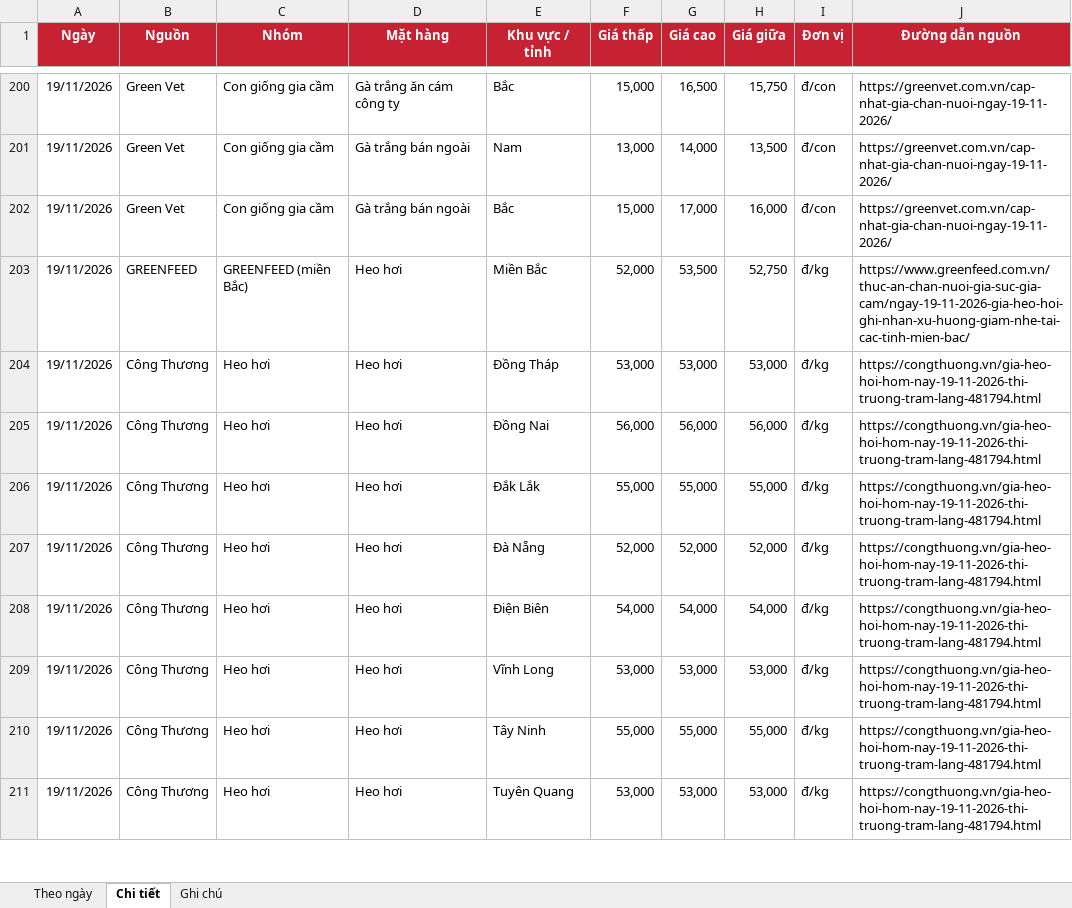
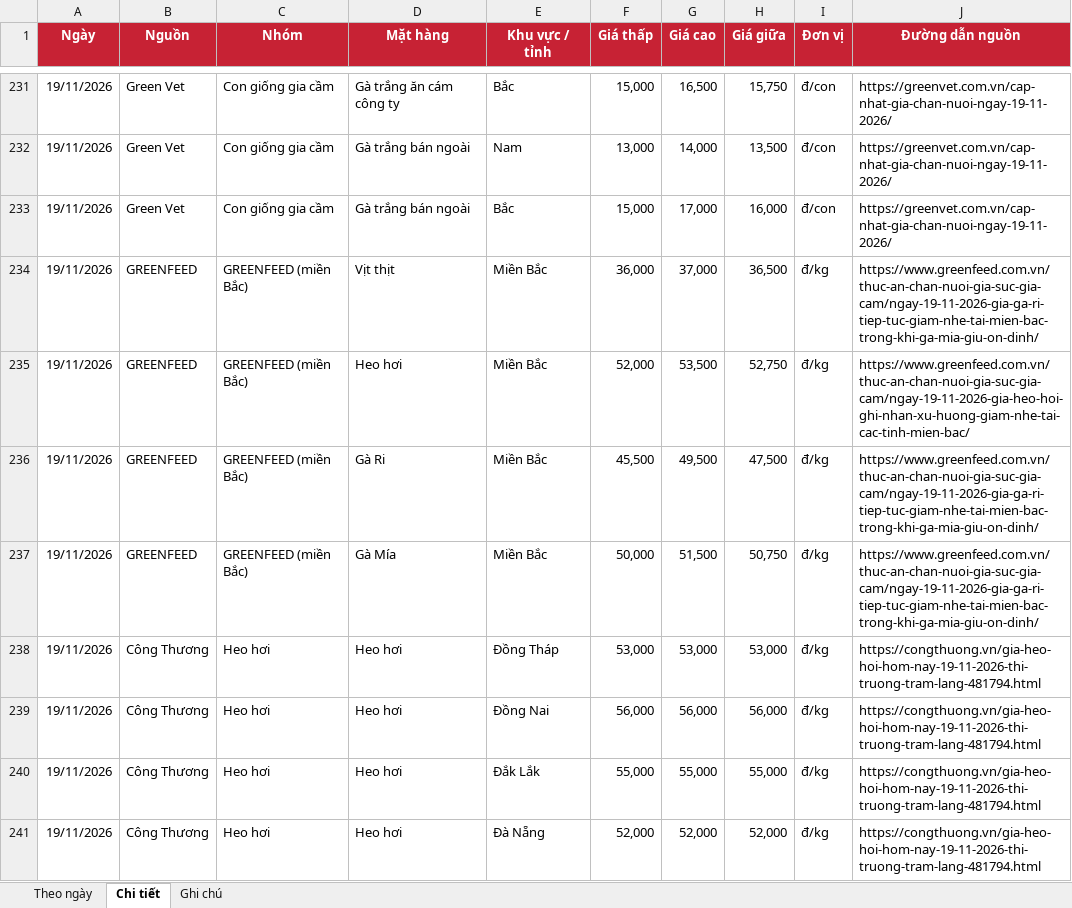
Before and after one commit to thuantran1268/farmcalc, an Excel workbook: data/gia-thi-truong.xlsx, sheet Chi tiết, drawn as a sheet; only a part is shown, gaps mark what is left out; the shorter side is filled out with more unchanged rows; values as stored, in another font and other column widths than the file's, no borders; the diff covers the shown part only; the diff names each change by its address in the sheet, - before the commit and + after, or states it on an @@ line.

```diff
--- a/data/gia-thi-truong.xlsx (sheet Chi tiết)
+++ b/data/gia-thi-truong.xlsx (sheet Chi tiết)
+row 234: 19/11/2026 | GREENFEED | GREENFEED (miền Bắc) | Vịt thịt | Miền Bắc | 36,000 | 37,000 | 36,500 | đ/kg | https://www.greenfeed.com.vn/thuc-an-chan-nuoi-gia-suc-gia-cam/ngay-19-11-2026-gia-ga-ri-tiep-tuc-giam-nhe-tai-mien-bac-trong-khi-ga-mia-giu-on-dinh/
+row 236: 19/11/2026 | GREENFEED | GREENFEED (miền Bắc) | Gà Ri | Miền Bắc | 45,500 | 49,500 | 47,500 | đ/kg | https://www.greenfeed.com.vn/thuc-an-chan-nuoi-gia-suc-gia-cam/ngay-19-11-2026-gia-ga-ri-tiep-tuc-giam-nhe-tai-mien-bac-trong-khi-ga-mia-giu-on-dinh/
+row 237: 19/11/2026 | GREENFEED | GREENFEED (miền Bắc) | Gà Mía | Miền Bắc | 50,000 | 51,500 | 50,750 | đ/kg | https://www.greenfeed.com.vn/thuc-an-chan-nuoi-gia-suc-gia-cam/ngay-19-11-2026-gia-ga-ri-tiep-tuc-giam-nhe-tai-mien-bac-trong-khi-ga-mia-giu-on-dinh/
```
Also changed, not shown: 31 added rows elsewhere in this sheet, sheet Theo ngày, sheet Ghi chú, 1 other file.
